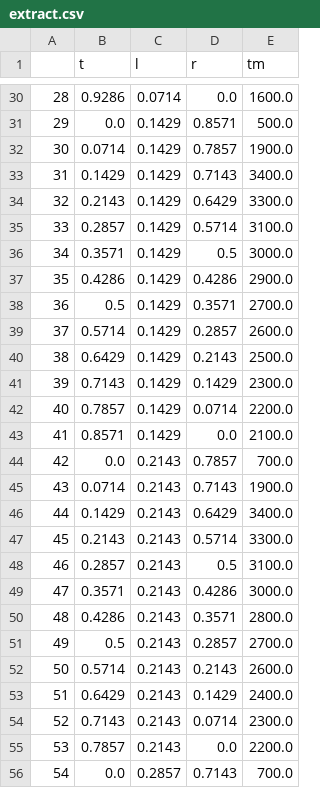
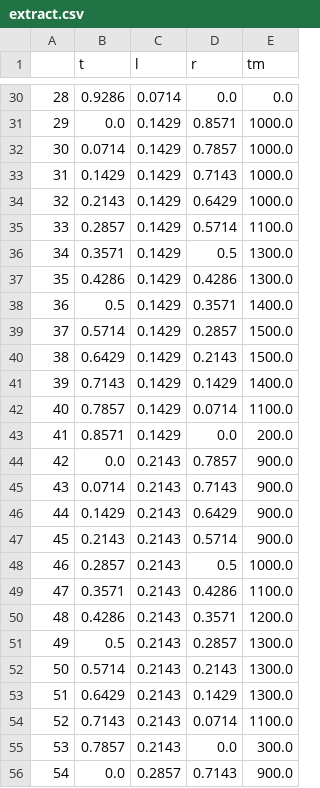
Before and after one commit to Pravanop/mixing-enthalpy, a CSV file: calculateEnthalpy/higherOrderPhaseDiagrams/extract.csv, drawn as a sheet; only a part is shown, gaps mark what is left out; the diff covers the shown part only.

```diff
--- a/calculateEnthalpy/higherOrderPhaseDiagrams/extract.csv
+++ b/calculateEnthalpy/higherOrderPhaseDiagrams/extract.csv
@@ -30,27 +30,27 @@
-28,0.9286,0.0714,0.0,1600.0
-29,0.0,0.1429,0.8571,500.0
-30,0.0714,0.1429,0.7857,1900.0
-31,0.1429,0.1429,0.7143,3400.0
-32,0.2143,0.1429,0.6429,3300.0
-33,0.2857,0.1429,0.5714,3100.0
-34,0.3571,0.1429,0.5,3000.0
-35,0.4286,0.1429,0.4286,2900.0
-36,0.5,0.1429,0.3571,2700.0
-37,0.5714,0.1429,0.2857,2600.0
-38,0.6429,0.1429,0.2143,2500.0
-39,0.7143,0.1429,0.1429,2300.0
-40,0.7857,0.1429,0.0714,2200.0
-41,0.8571,0.1429,0.0,2100.0
-42,0.0,0.2143,0.7857,700.0
-43,0.0714,0.2143,0.7143,1900.0
-44,0.1429,0.2143,0.6429,3400.0
-45,0.2143,0.2143,0.5714,3300.0
-46,0.2857,0.2143,0.5,3100.0
-47,0.3571,0.2143,0.4286,3000.0
-48,0.4286,0.2143,0.3571,2800.0
-49,0.5,0.2143,0.2857,2700.0
-50,0.5714,0.2143,0.2143,2600.0
-51,0.6429,0.2143,0.1429,2400.0
-52,0.7143,0.2143,0.0714,2300.0
-53,0.7857,0.2143,0.0,2200.0
-54,0.0,0.2857,0.7143,700.0
+28,0.9286,0.0714,0.0,0.0
+29,0.0,0.1429,0.8571,1000.0
+30,0.0714,0.1429,0.7857,1000.0
+31,0.1429,0.1429,0.7143,1000.0
+32,0.2143,0.1429,0.6429,1000.0
+33,0.2857,0.1429,0.5714,1100.0
+34,0.3571,0.1429,0.5,1300.0
+35,0.4286,0.1429,0.4286,1300.0
+36,0.5,0.1429,0.3571,1400.0
+37,0.5714,0.1429,0.2857,1500.0
+38,0.6429,0.1429,0.2143,1500.0
+39,0.7143,0.1429,0.1429,1400.0
+40,0.7857,0.1429,0.0714,1100.0
+41,0.8571,0.1429,0.0,200.0
+42,0.0,0.2143,0.7857,900.0
+43,0.0714,0.2143,0.7143,900.0
+44,0.1429,0.2143,0.6429,900.0
+45,0.2143,0.2143,0.5714,900.0
+46,0.2857,0.2143,0.5,1000.0
+47,0.3571,0.2143,0.4286,1100.0
+48,0.4286,0.2143,0.3571,1200.0
+49,0.5,0.2143,0.2857,1300.0
+50,0.5714,0.2143,0.2143,1300.0
+51,0.6429,0.2143,0.1429,1300.0
+52,0.7143,0.2143,0.0714,1100.0
+53,0.7857,0.2143,0.0,300.0
+54,0.0,0.2857,0.7143,900.0
```
Also changed, not shown: 90 edited cells elsewhere in this file, calculateEnthalpy/calphad/calphad.csv, 18 other files.
